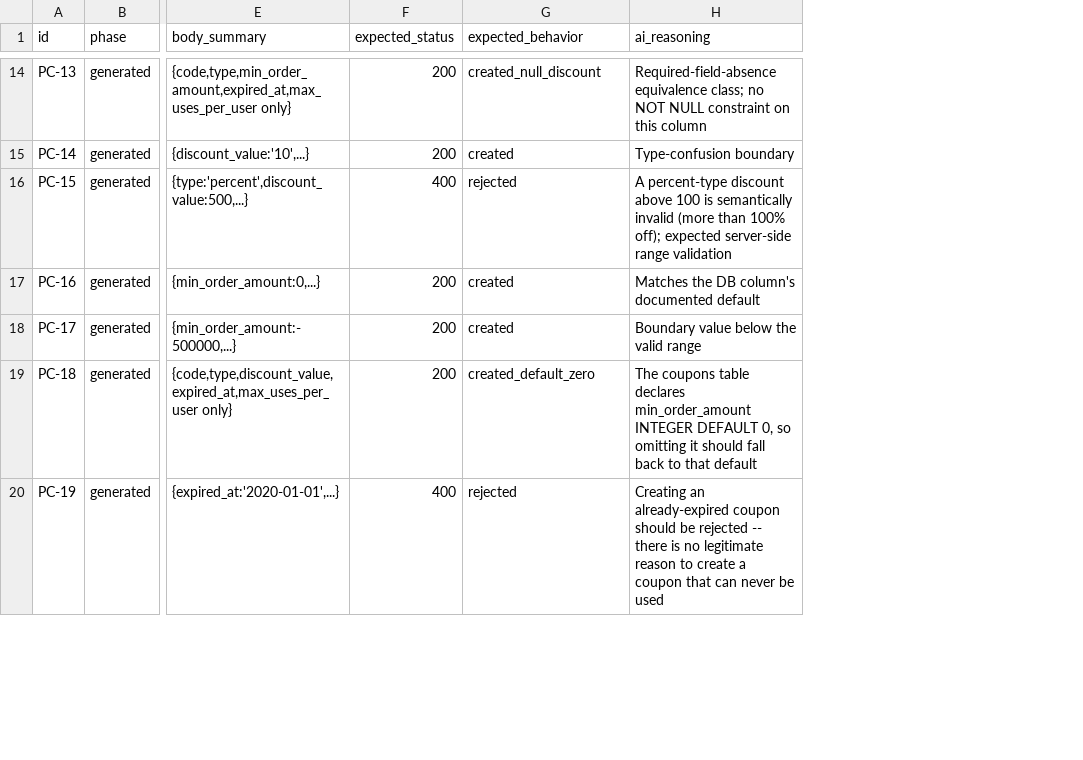
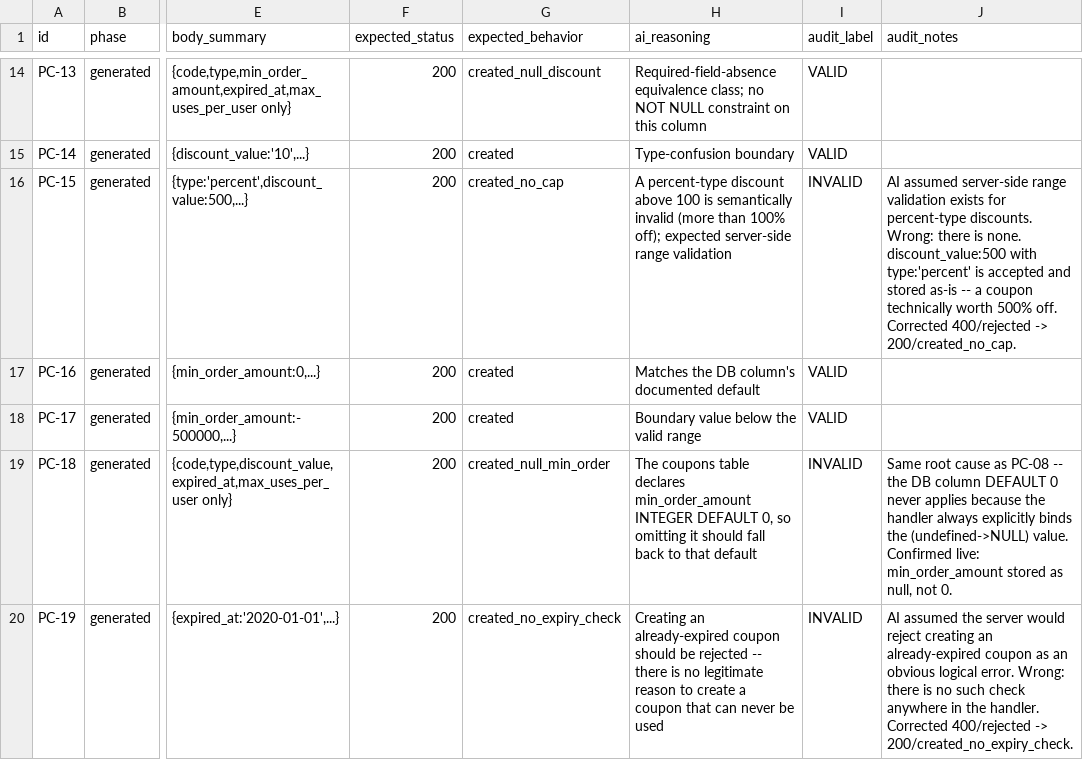
Before and after one commit to IamTpG/software-testing-course, a CSV file: hw06/reports/test-cases/API3-coupons-cases.csv, drawn as a sheet; only a part is shown, gaps mark what is left out; the diff covers the shown part only; the diff names each change by its address in the sheet, - before the commit and + after, or states it on an @@ line.

Commit message:
test(hw06): API3 POST /api/admin/coupons — audit 40 generated cases (7 corrected)
Verified each case empirically. All 7 corrections share one root cause:
the AI over-trusted that an admin-labeled endpoint actually validates
inputs and enforces its documented access control -- neither is true.
Headline finding confirmed live: a regular non-admin user can create
AND delete coupons (SEC-03 completely unenforced on both handlers).
33/40 correct as generated.

```diff
--- a/hw06/reports/test-cases/API3-coupons-cases.csv
+++ b/hw06/reports/test-cases/API3-coupons-cases.csv
+column I (audit_label), rows 14-20: VALID | VALID | INVALID | VALID | VALID | INVALID | INVALID
+column J (audit_notes), rows 16-20: AI assumed server-side range validation exists for percent-type discounts. Wrong: there is none. discount_value:500 with type:'percent' is accepted and stored as-is -- a coupon technically worth 500% off. Corrected 400/rejected -> 200/created_no_cap. |  |  | Same root cause as PC-08 -- the DB column DEFAULT 0 never applies because the handler always explicitly binds the (undefined->NULL) value. Confirmed live: min_order_amount stored as null, not 0. | AI assumed the server would reject creating an already-expired coupon as an obvious logical error. Wrong: there is no such check anywhere in the handler. Corrected 400/rejected -> 200/created_no_expiry_check.
-F16 (expected_status): 400
+F16 (expected_status): 200
-G16 (expected_behavior): rejected
+G16 (expected_behavior): created_no_cap
-G19 (expected_behavior): created_default_zero
+G19 (expected_behavior): created_null_min_order
-F20 (expected_status): 400
+F20 (expected_status): 200
-G20 (expected_behavior): rejected
+G20 (expected_behavior): created_no_expiry_check
```
Also changed, not shown: 6 edited cells elsewhere in this file, 1 other file.
